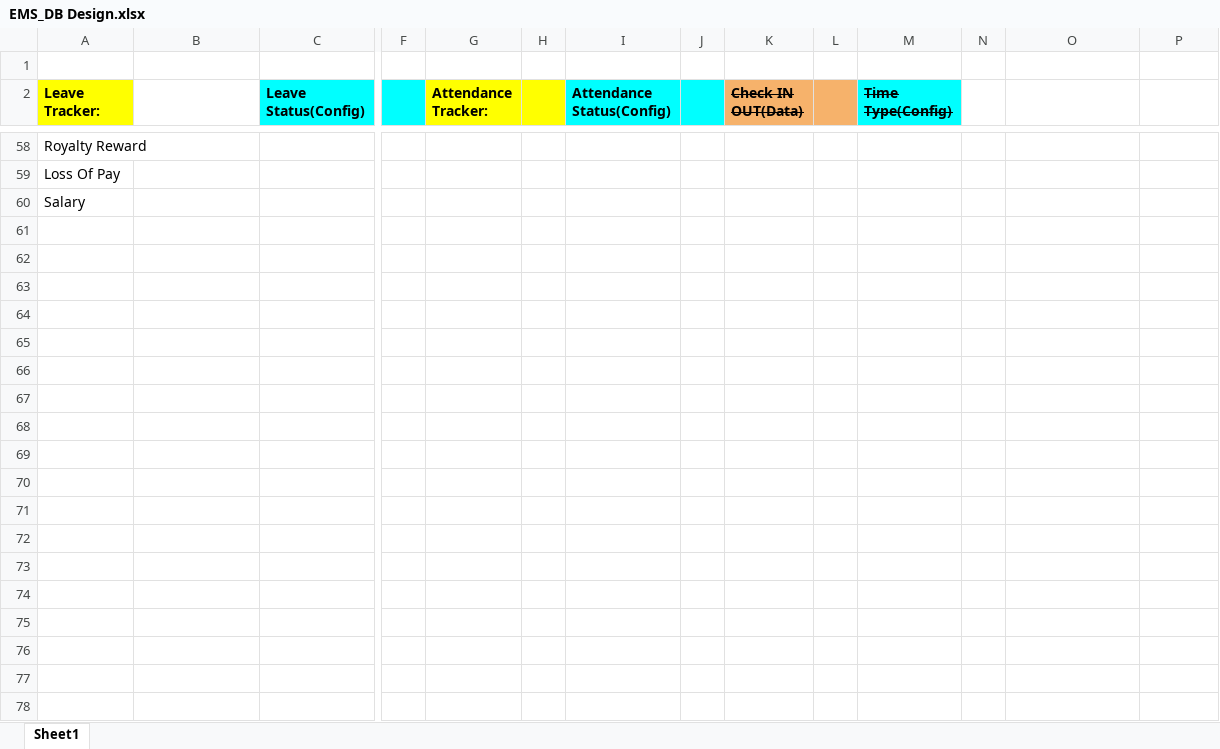
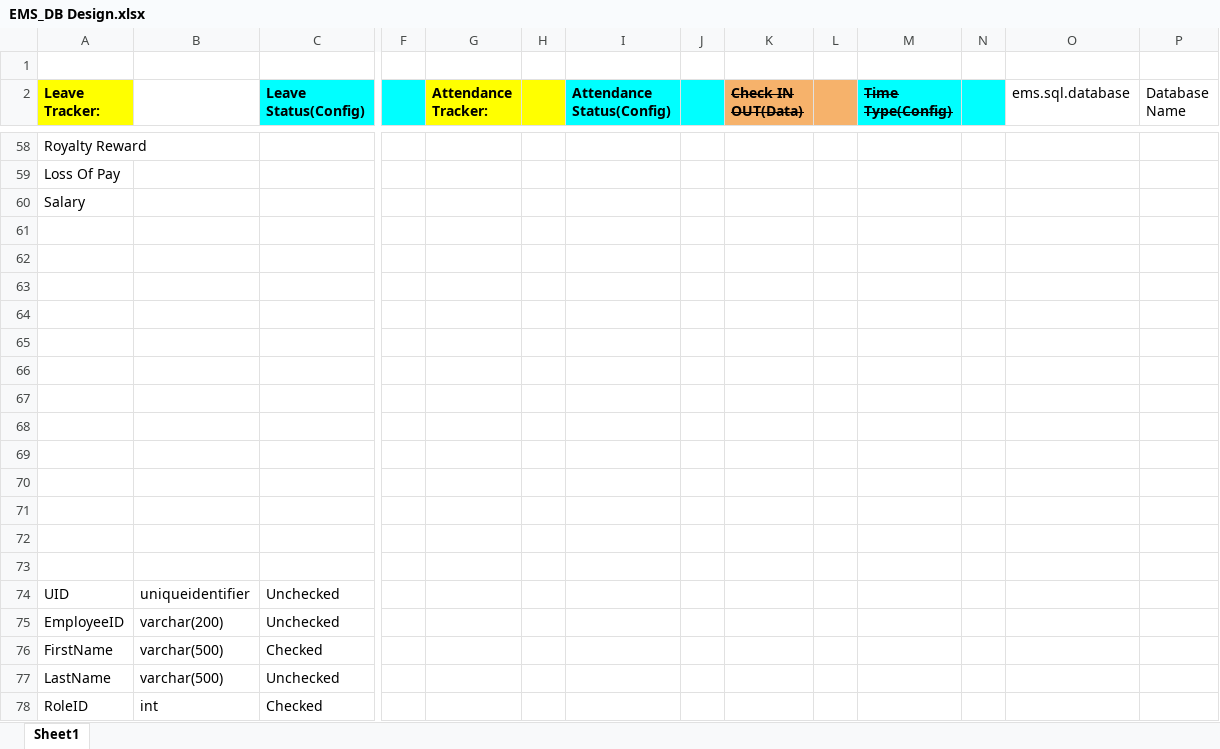
Before and after one commit to rkishore1207/EmployeeManagementSystem, an Excel workbook: EMS_DB Design.xlsx, sheet Sheet1, drawn as a sheet; only a part is shown, gaps mark what is left out; values as stored, in another font and other column widths than the file's, no borders; charts and pictures not drawn; rows hold the shown columns only; the diff covers the shown part only; the diff names each change by its address in the sheet, - before the commit and + after, or states it on an @@ line.

```diff
--- a/EMS_DB Design.xlsx (sheet Sheet1)
+++ b/EMS_DB Design.xlsx (sheet Sheet1)
-N2 fill: none
+N2 fill: #00FFFF
-O2: (empty)
+O2: ems.sql.database
-P2: (empty)
+P2: Database Name
+row 61: (empty)
+row 62: (empty)
+row 63: (empty)
+row 64: (empty)
+row 65: (empty)
+row 66: (empty)
+row 67: (empty)
+row 68: (empty)
+row 69: (empty)
+row 70: (empty)
+row 71: (empty)
+row 72: (empty)
+row 73: (empty)
+row 74: UID | uniqueidentifier | Unchecked
+row 75: EmployeeID | varchar(200) | Unchecked
+row 76: FirstName | varchar(500) | Checked
+row 77: LastName | varchar(500) | Unchecked
+row 78: RoleID | int | Checked
```
Also changed, not shown: 29 added rows, 16 edited cells and cell formats elsewhere in this sheet, 3 other files.
